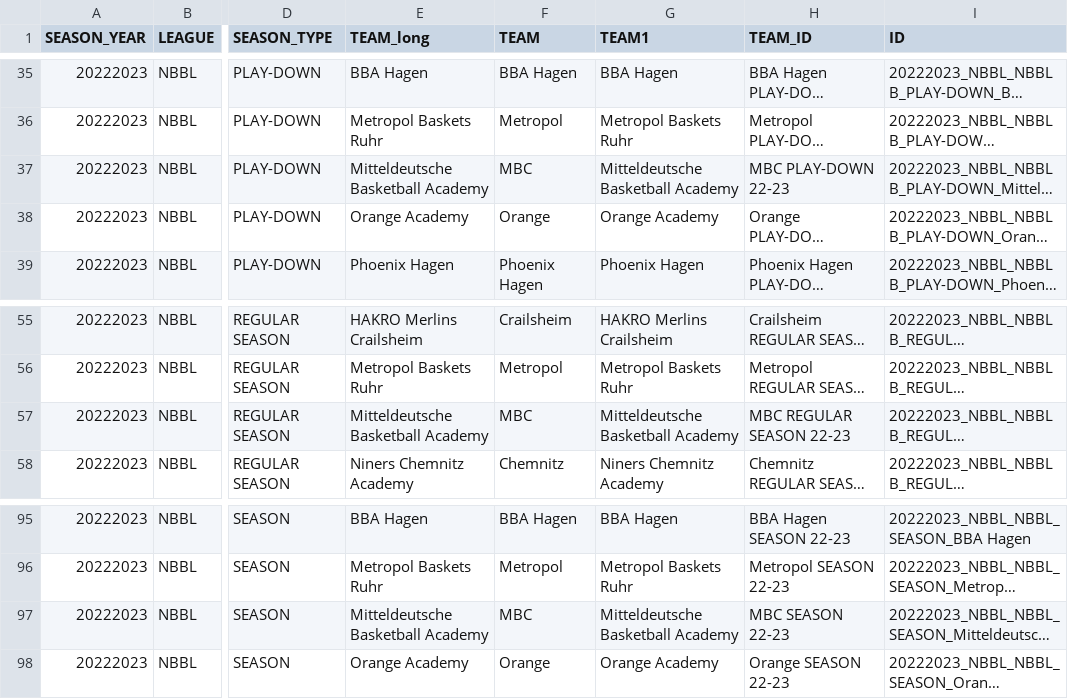
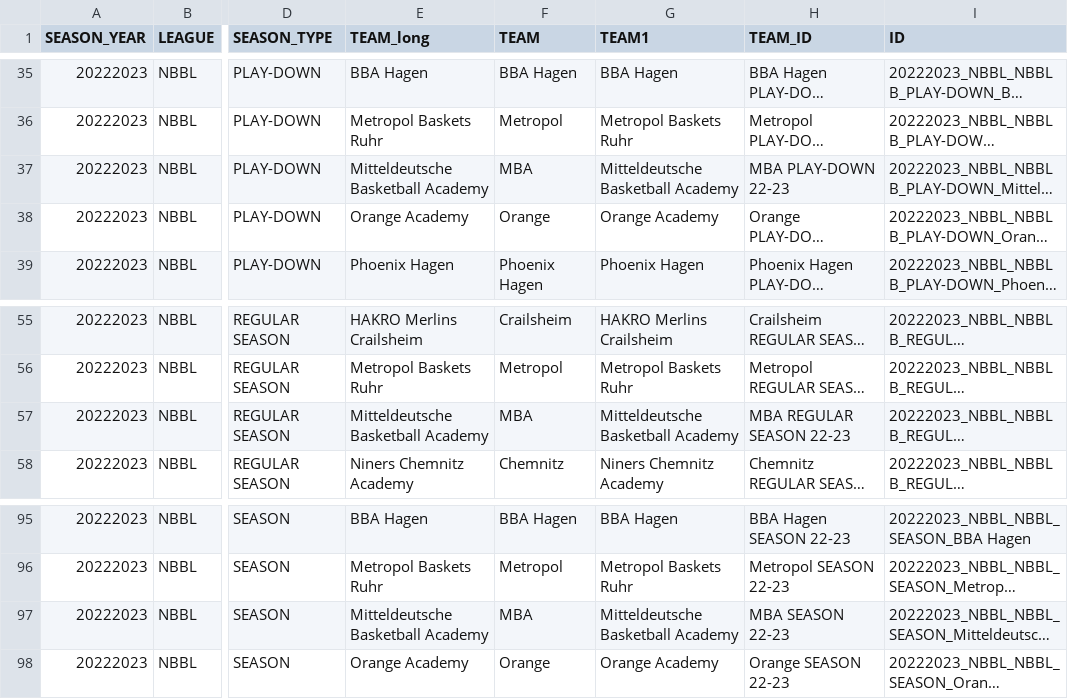
Before and after one commit to Lurppi/basketball-stats, a CSV file: backend/data/TEAMS.csv, drawn as a sheet; only a part is shown, gaps mark what is left out; long unchanged cells end in …; the diff names each change by its address in the sheet, - before the commit and + after, or states it on an @@ line.

```diff
--- a/backend/data/TEAMS.csv
+++ b/backend/data/TEAMS.csv
-F37 (TEAM): MBC
+F37 (TEAM): MBA
-H37 (TEAM_ID): MBC PLAY-DOWN 22-23
+H37 (TEAM_ID): MBA PLAY-DOWN 22-23
-F57 (TEAM): MBC
+F57 (TEAM): MBA
-H57 (TEAM_ID): MBC REGULAR SEASON 22-23
+H57 (TEAM_ID): MBA REGULAR SEASON 22-23
-F97 (TEAM): MBC
+F97 (TEAM): MBA
-H97 (TEAM_ID): MBC SEASON 22-23
+H97 (TEAM_ID): MBA SEASON 22-23
```
Also changed, not shown: 2 other files.
